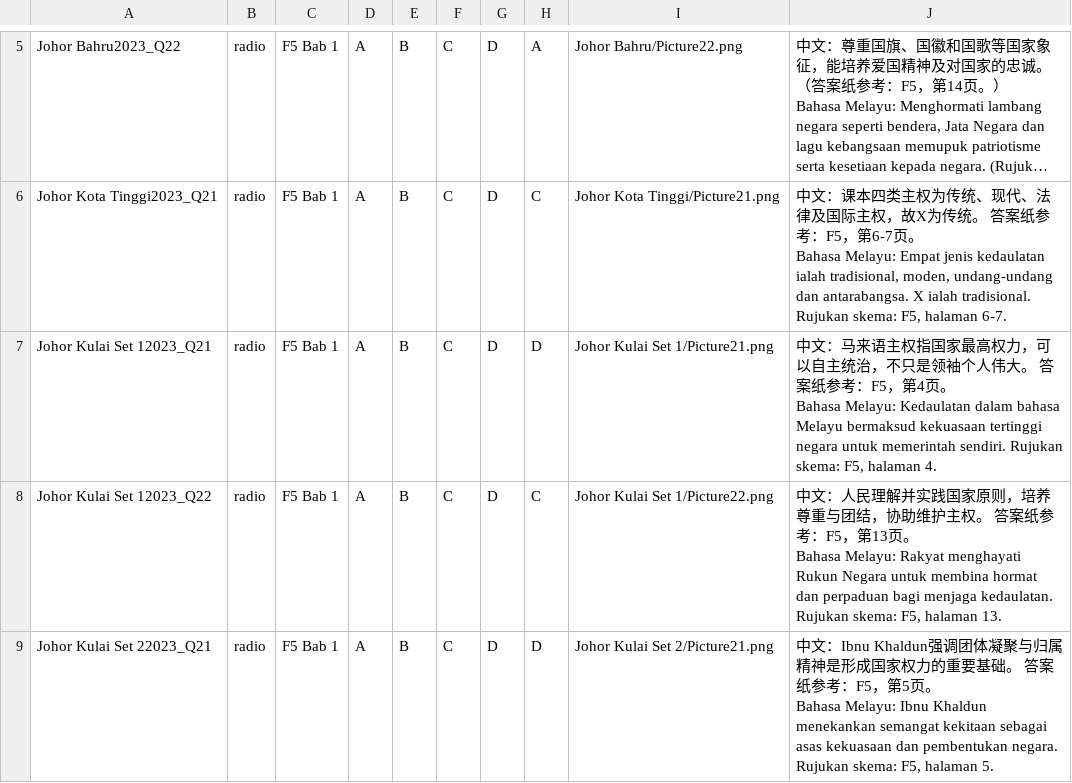
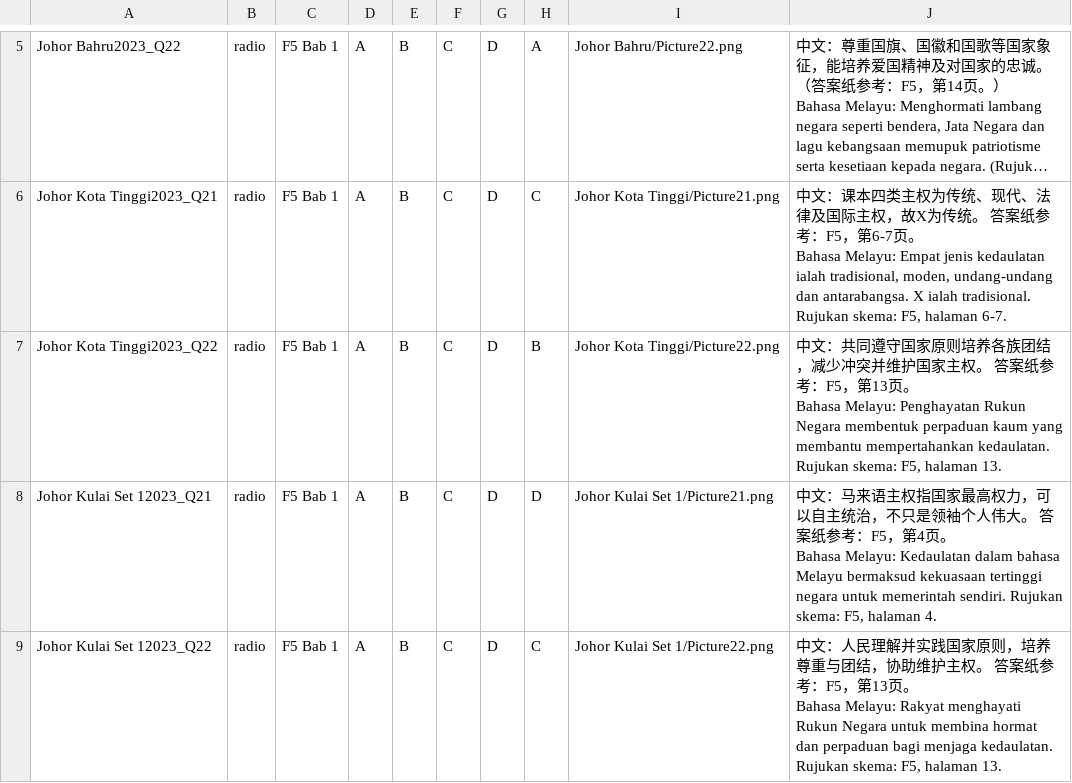
Before and after one commit to nobody0619/SPM-SEJ, a CSV file: 2023/ByChapterCSV/2023 F5 Chp 1.csv, drawn as a sheet; only a part is shown, gaps mark what is left out; the shorter side is filled out with more unchanged rows; long unchanged cells end in ….

```diff
--- a/2023/ByChapterCSV/2023 F5 Chp 1.csv
+++ b/2023/ByChapterCSV/2023 F5 Chp 1.csv
@@ -11,2 +11,4 @@ Johor Kota Tinggi2023_Q21,radio,F5 Bab 1,A,B,C,D,C,Johor Kota Tinggi/Picture21.p
 Bahasa Melayu: Empat jenis kedaulatan ialah tradisional, moden, undang-undang dan antarabangsa. X ialah tradisional. Rujukan skema: F5, halaman 6-7."
+Johor Kota Tinggi2023_Q22,radio,F5 Bab 1,A,B,C,D,B,Johor Kota Tinggi/Picture22.png,"中文：共同遵守国家原则培养各族团结，减少冲突并维护国家主权。 答案纸参考：F5，第13页。
+Bahasa Melayu: Penghayatan Rukun Negara membentuk perpaduan kaum yang membantu mempertahankan kedaulatan. Rujukan skema: F5, halaman 13."
 Johor Kulai Set 12023_Q21,radio,F5 Bab 1,A,B,C,D,D,Johor Kulai Set 1/Picture21.png,"中文：马来语主权指国家最高权力，可以自主统治，不只是领袖个人伟大。 答案纸参考：F5，第4页。
```
Also changed, not shown: 2023/ByChapterCSV/2023 F4 Chp 3.csv, 2023/ByChapterCSV/2023 F4 Chp 4.csv, 7 other files.
